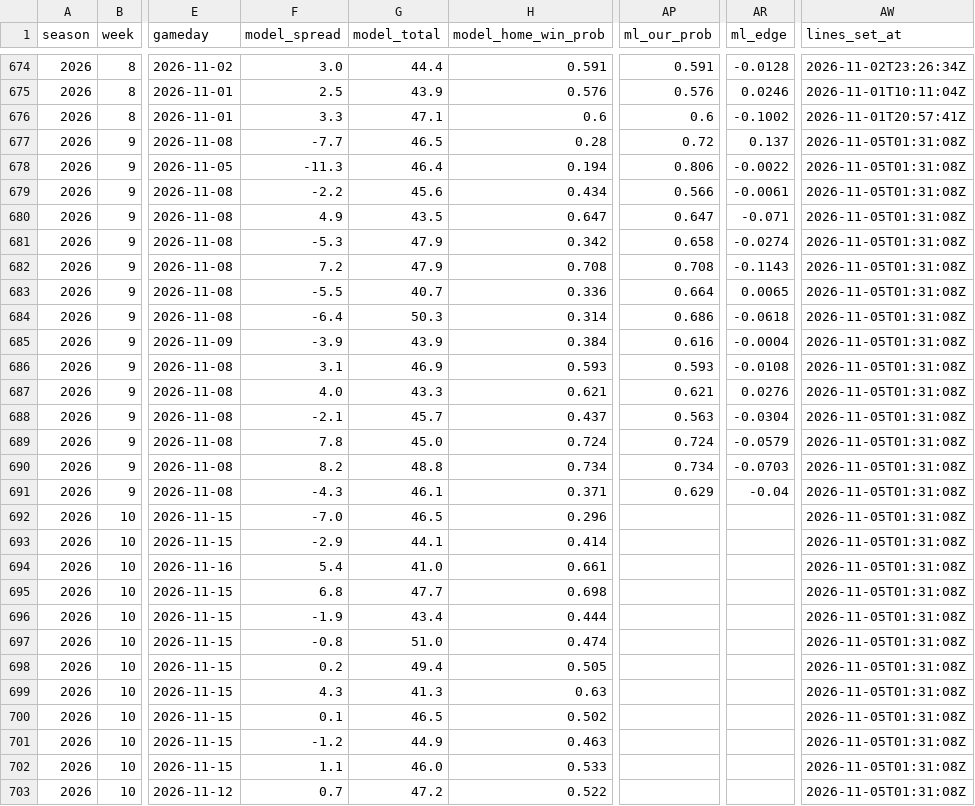
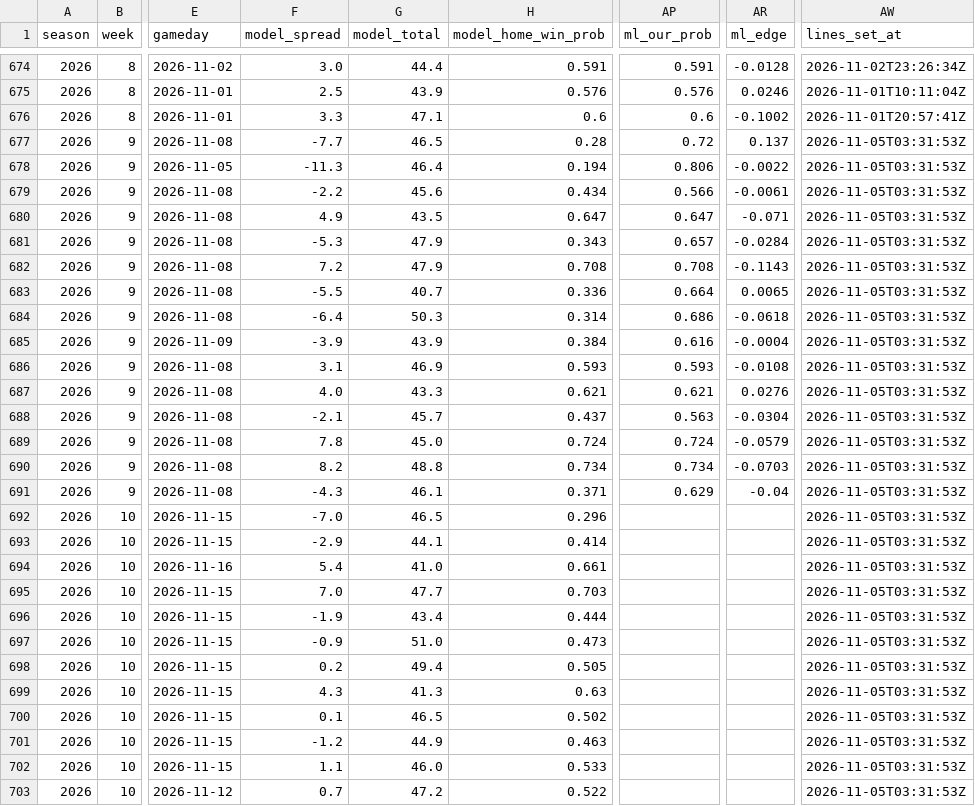
Before and after one commit to ant56-arch/ant56-arch.github.io, a CSV file: nfl-cfb/data/tracking/predictions_log.csv, drawn as a sheet; only a part is shown, gaps mark what is left out; the diff covers the shown part only; the diff names each change by its address in the sheet, - before the commit and + after, or states it on an @@ line.

```diff
--- a/nfl-cfb/data/tracking/predictions_log.csv
+++ b/nfl-cfb/data/tracking/predictions_log.csv
-AW677:AW703 (lines_set_at): 2026-11-05T01:31:08Z
+AW677:AW703 (lines_set_at): 2026-11-05T03:31:53Z
-H681 (model_home_win_prob): 0.342
+H681 (model_home_win_prob): 0.343
-AP681 (ml_our_prob): 0.658
+AP681 (ml_our_prob): 0.657
-AR681 (ml_edge): -0.0274
+AR681 (ml_edge): -0.0284
-F695 (model_spread): 6.8
+F695 (model_spread): 7.0
-H695 (model_home_win_prob): 0.698
+H695 (model_home_win_prob): 0.703
-F697 (model_spread): -0.8
+F697 (model_spread): -0.9
-H697 (model_home_win_prob): 0.474
+H697 (model_home_win_prob): 0.473
```
Also changed, not shown: 150 edited cells elsewhere in this file, nfl-cfb/data/tracking/cfb_predictions_log.csv, 3 other files.
